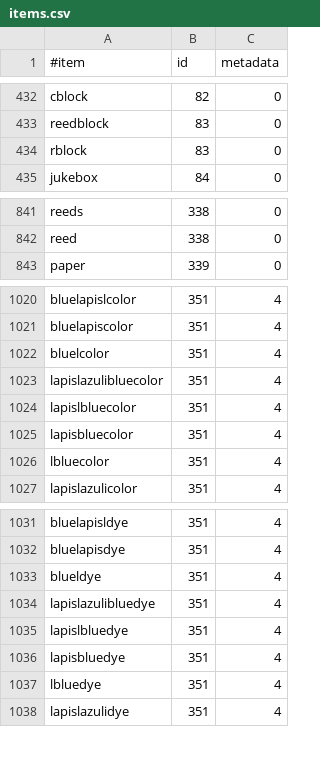
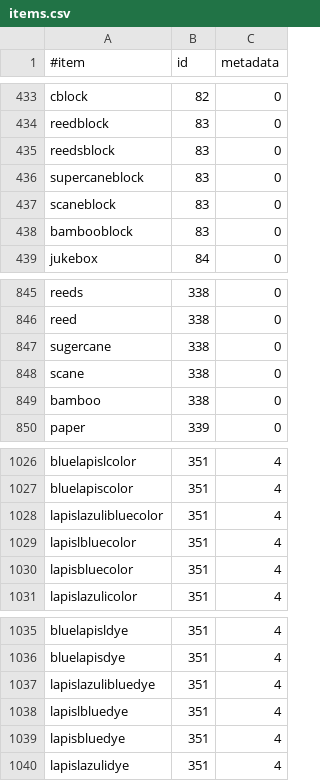
Before and after one commit to Aceqxd/essentials, a CSV file: Essentials/src/items.csv, drawn as a sheet; only a part is shown, gaps mark what is left out; the diff covers the shown part only.

Commit message:
[trunk] updated csv by necrodoom

```diff
--- a/Essentials/src/items.csv
+++ b/Essentials/src/items.csv
@@ -433,3 +434,6 @@ cblock,82,0
 reedblock,83,0
-rblock,83,0
+reedsblock,83,0
+supercaneblock,83,0
+scaneblock,83,0
+bambooblock,83,0
 jukebox,84,0
@@ -842,2 +846,5 @@ reeds,338,0
 reed,338,0
+sugercane,338,0
+scane,338,0
+bamboo,338,0
 paper,339,0
@@ -1021,3 +1027,2 @@ bluelapislcolor,351,4
 bluelapiscolor,351,4
-bluelcolor,351,4
 lapislazulibluecolor,351,4
@@ -1025,3 +1030,2 @@ lapislbluecolor,351,4
 lapisbluecolor,351,4
-lbluecolor,351,4
 lapislazulicolor,351,4
@@ -1032,3 +1036,2 @@ bluelapisldye,351,4
 bluelapisdye,351,4
-blueldye,351,4
 lapislazulibluedye,351,4
@@ -1036,3 +1039,2 @@ lapislbluedye,351,4
 lapisbluedye,351,4
-lbluedye,351,4
 lapislazulidye,351,4
```
Also changed, not shown: 1 added row and 1 removed row elsewhere in this file.
